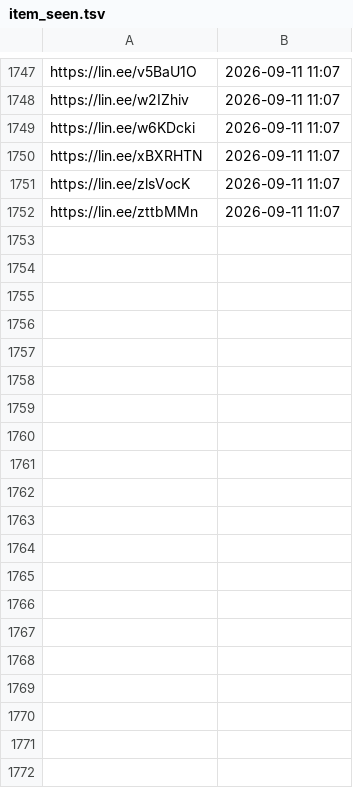
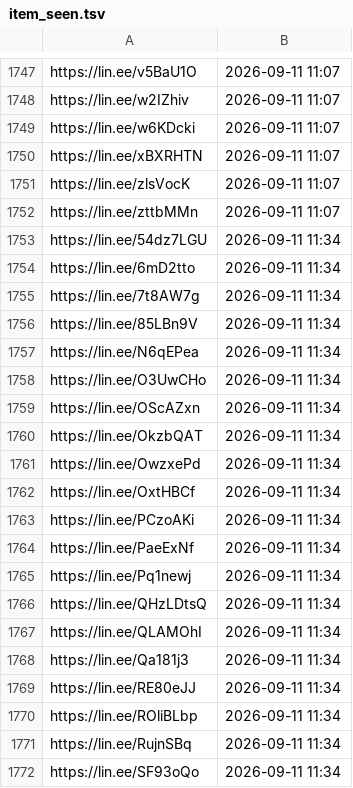
Before and after one commit to wowack7/beybuilder, a TSV file: data/draw/item_seen.tsv, drawn as a sheet; only a part is shown, gaps mark what is left out; the diff covers the shown part only.

```diff
--- a/data/draw/item_seen.tsv
+++ b/data/draw/item_seen.tsv
@@ -1752 +1752,21 @@ https://lin.ee/zlsVocK	2026-09-11 11:07
 https://lin.ee/zttbMMn	2026-09-11 11:07
+https://lin.ee/54dz7LGU	2026-09-11 11:34
+https://lin.ee/6mD2tto	2026-09-11 11:34
+https://lin.ee/7t8AW7g	2026-09-11 11:34
+https://lin.ee/85LBn9V	2026-09-11 11:34
+https://lin.ee/N6qEPea	2026-09-11 11:34
+https://lin.ee/O3UwCHo	2026-09-11 11:34
+https://lin.ee/OScAZxn	2026-09-11 11:34
+https://lin.ee/OkzbQAT	2026-09-11 11:34
+https://lin.ee/OwzxePd	2026-09-11 11:34
+https://lin.ee/OxtHBCf	2026-09-11 11:34
+https://lin.ee/PCzoAKi	2026-09-11 11:34
+https://lin.ee/PaeExNf	2026-09-11 11:34
+https://lin.ee/Pq1newj	2026-09-11 11:34
+https://lin.ee/QHzLDtsQ	2026-09-11 11:34
+https://lin.ee/QLAMOhI	2026-09-11 11:34
+https://lin.ee/Qa181j3	2026-09-11 11:34
+https://lin.ee/RE80eJJ	2026-09-11 11:34
+https://lin.ee/ROliBLbp	2026-09-11 11:34
+https://lin.ee/RujnSBq	2026-09-11 11:34
+https://lin.ee/SF93oQo	2026-09-11 11:34
```
Also changed, not shown: 42 added rows elsewhere in this file, data/draw/mapping.tsv, 3 other files.
